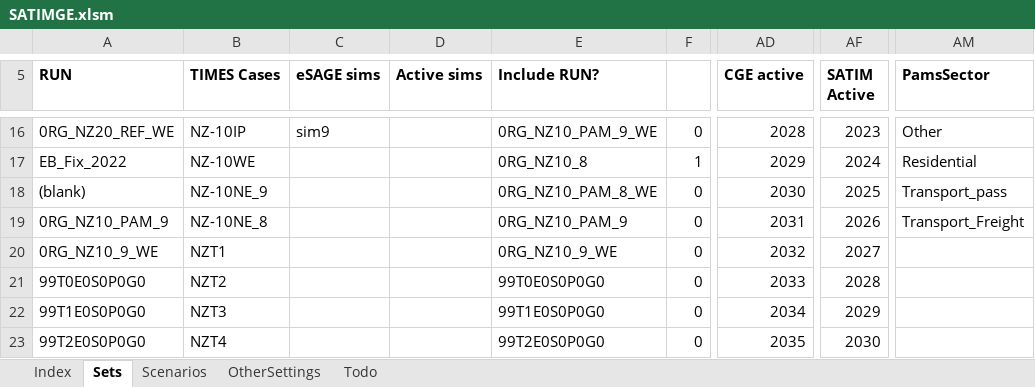
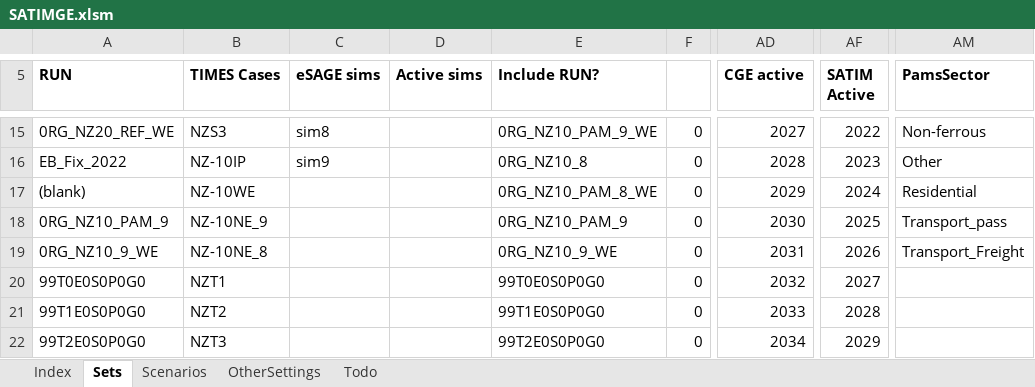
Before and after one commit to brunomerven/SATIMGE, an Excel workbook: SATIMGE.xlsm, sheet Sets, drawn as a sheet; only a part is shown, gaps mark what is left out; values as stored, in another font and other column widths than the file's, no borders; addresses are those after the commit; the diff covers the shown part only; the diff names each change by its address in the sheet, - before the commit and + after, or states it on an @@ line.

Commit message:
guy first successful runs of SATIM + AFOLU + Waste
(can be deleted later)

```diff
--- a/SATIMGE.xlsm (sheet Sets)
+++ b/SATIMGE.xlsm (sheet Sets)
-B15 (TIMES Cases): NZ-10IP
+B15 (TIMES Cases): NZS3
-C15 (eSAGE sims): sim9
+C15 (eSAGE sims): sim8
-AD15 (CGE active): 2028
+AD15 (CGE active): 2027
-AF15 (SATIM Active): 2023
+AF15 (SATIM Active): 2022
-AM15 (PamsSector): Other
+AM15 (PamsSector): Non-ferrous
-B16 (TIMES Cases): NZ-10WE
+B16 (TIMES Cases): NZ-10IP
-C16 (eSAGE sims): (empty)
+C16 (eSAGE sims): sim9
-F16: 1
+F16: 0
-AD16 (CGE active): 2029
+AD16 (CGE active): 2028
-AF16 (SATIM Active): 2024
+AF16 (SATIM Active): 2023
-AM16 (PamsSector): Residential
+AM16 (PamsSector): Other
-B17 (TIMES Cases): NZ-10NE_9
+B17 (TIMES Cases): NZ-10WE
-AD17 (CGE active): 2030
+AD17 (CGE active): 2029
-AF17 (SATIM Active): 2025
+AF17 (SATIM Active): 2024
-AM17 (PamsSector): Transport_pass
+AM17 (PamsSector): Residential
-B18 (TIMES Cases): NZ-10NE_8
+B18 (TIMES Cases): NZ-10NE_9
-AD18 (CGE active): 2031
+AD18 (CGE active): 2030
-AF18 (SATIM Active): 2026
+AF18 (SATIM Active): 2025
-AM18 (PamsSector): Transport_Freight
+AM18 (PamsSector): Transport_pass
-B19 (TIMES Cases): NZT1
+B19 (TIMES Cases): NZ-10NE_8
-AD19 (CGE active): 2032
+AD19 (CGE active): 2031
-AF19 (SATIM Active): 2027
+AF19 (SATIM Active): 2026
-AM19 (PamsSector): (empty)
+AM19 (PamsSector): Transport_Freight
-B20 (TIMES Cases): NZT2
+B20 (TIMES Cases): NZT1
-AD20 (CGE active): 2033
+AD20 (CGE active): 2032
-AF20 (SATIM Active): 2028
+AF20 (SATIM Active): 2027
-B21 (TIMES Cases): NZT3
+B21 (TIMES Cases): NZT2
-AD21 (CGE active): 2034
+AD21 (CGE active): 2033
-AF21 (SATIM Active): 2029
+AF21 (SATIM Active): 2028
-B22 (TIMES Cases): NZT4
+B22 (TIMES Cases): NZT3
-AD22 (CGE active): 2035
+AD22 (CGE active): 2034
-AF22 (SATIM Active): 2030
+AF22 (SATIM Active): 2029
```
Also changed, not shown: 2 added rows, 2 removed rows and 84 edited cells elsewhere in this sheet, sheet Scenarios, formulas that keep their value, charts or pictures, 52 other files.
